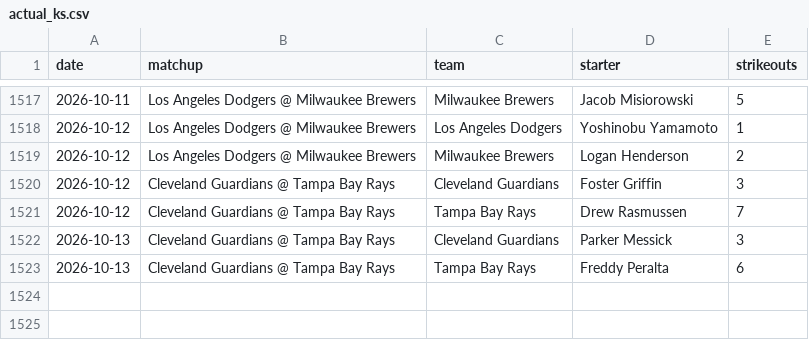
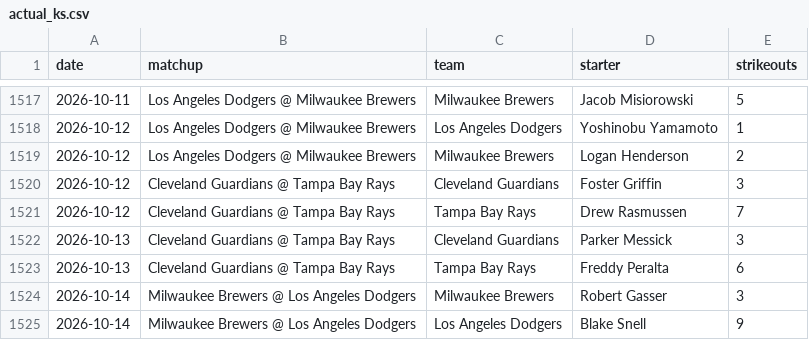
Before and after one commit to edwardk38/bump-engine, a CSV file: data/actual_ks.csv, drawn as a sheet; only a part is shown, gaps mark what is left out; the diff names each change by its address in the sheet, - before the commit and + after, or states it on an @@ line.

```diff
--- a/data/actual_ks.csv
+++ b/data/actual_ks.csv
+row 1524: 2026-10-14 | Milwaukee Brewers @ Los Angeles Dodgers | Milwaukee Brewers | Robert Gasser | 3
+row 1525: 2026-10-14 | Milwaukee Brewers @ Los Angeles Dodgers | Los Angeles Dodgers | Blake Snell | 9
```
Also changed, not shown: 8 other files.
